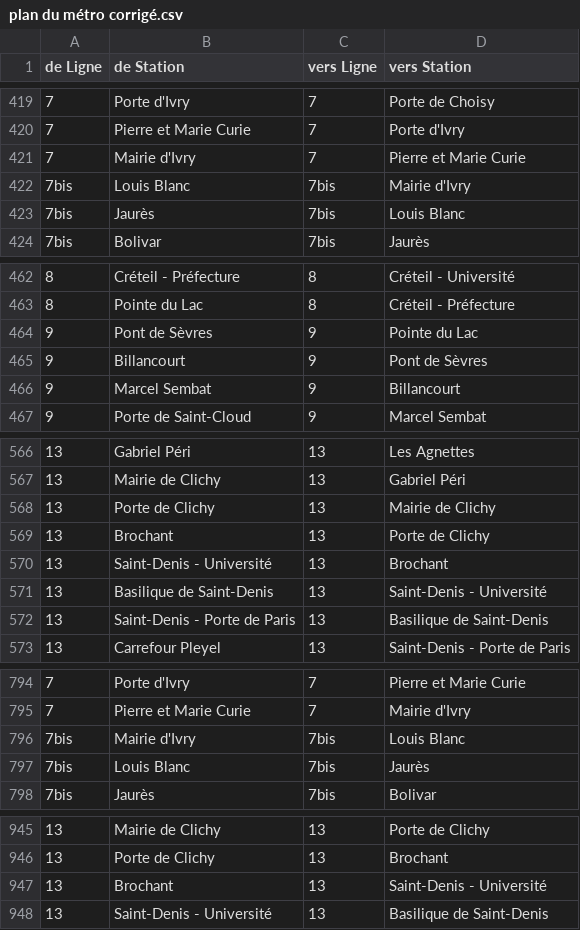
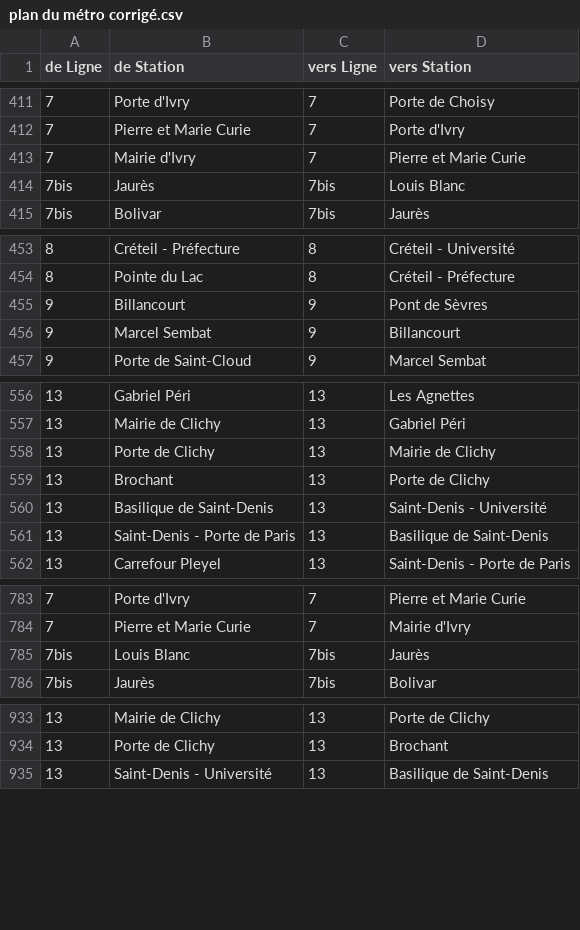
Before and after one commit to SerranoAdrian/FlowForecasting, a CSV file: plan du métro corrigé.csv, drawn as a sheet; only a part is shown, gaps mark what is left out; the diff covers the shown part only.

```diff
--- a/plan du métro corrigé.csv
+++ b/plan du métro corrigé.csv
@@ -421,3 +413,2 @@ de Ligne,de Station,vers Ligne,vers Station
 7,Mairie d'Ivry,7,Pierre et Marie Curie
-7bis,Louis Blanc,7bis,Mairie d'Ivry
 7bis,Jaurès,7bis,Louis Blanc
@@ -463,3 +454,2 @@ de Ligne,de Station,vers Ligne,vers Station
 8,Pointe du Lac,8,Créteil - Préfecture
-9,Pont de Sèvres,9,Pointe du Lac
 9,Billancourt,9,Pont de Sèvres
@@ -569,3 +559,2 @@ de Ligne,de Station,vers Ligne,vers Station
 13,Brochant,13,Porte de Clichy
-13,Saint-Denis - Université,13,Brochant
 13,Basilique de Saint-Denis,13,Saint-Denis - Université
@@ -795,3 +784,2 @@ de Ligne,de Station,vers Ligne,vers Station
 7,Pierre et Marie Curie,7,Mairie d'Ivry
-7bis,Mairie d'Ivry,7bis,Louis Blanc
 7bis,Louis Blanc,7bis,Jaurès
@@ -946,3 +934,2 @@ de Ligne,de Station,vers Ligne,vers Station
 13,Porte de Clichy,13,Brochant
-13,Brochant,13,Saint-Denis - Université
 13,Saint-Denis - Université,13,Basilique de Saint-Denis
```
Also changed, not shown: 8 removed rows elsewhere in this file.
